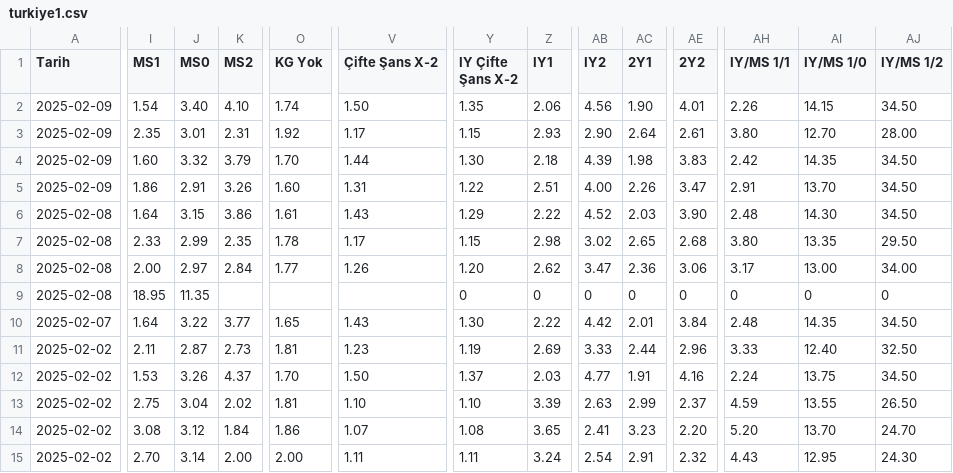
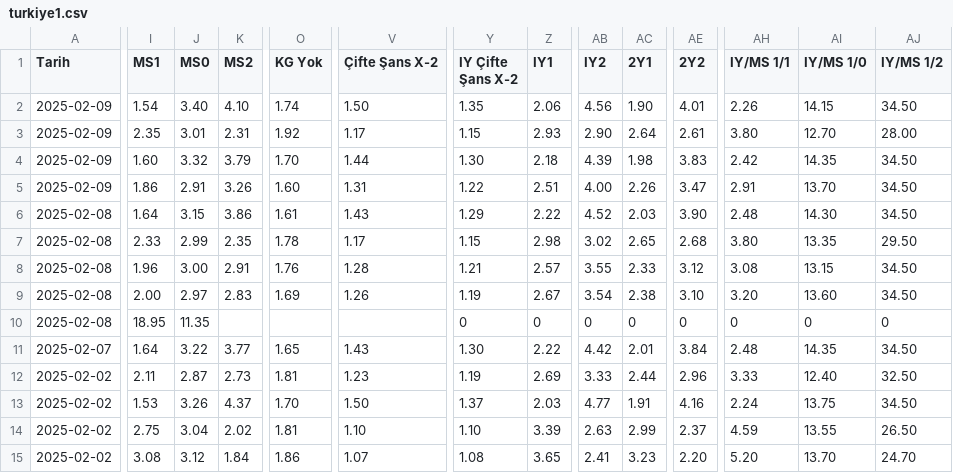
Before and after one commit to analysematchodds/match_odds_csv, a CSV file: turkiye1.csv, drawn as a sheet; only a part is shown, gaps mark what is left out; the shorter side is filled out with more unchanged rows; rows hold the shown columns only; the diff covers the shown part only; the diff names each change by its address in the sheet, - before the commit and + after, or states it on an @@ line.

Commit message:
Update matchodds.csv

```diff
--- a/turkiye1.csv
+++ b/turkiye1.csv
-I8 (MS1): 2.00
+I8 (MS1): 1.96
-J8 (MS0): 2.97
+J8 (MS0): 3.00
-K8 (MS2): 2.84
+K8 (MS2): 2.91
-O8 (KG Yok): 1.77
+O8 (KG Yok): 1.76
-V8 (Çifte Şans X-2): 1.26
+V8 (Çifte Şans X-2): 1.28
-Y8 (IY Çifte Şans X-2): 1.20
+Y8 (IY Çifte Şans X-2): 1.21
-Z8 (IY1): 2.62
+Z8 (IY1): 2.57
-AB8 (IY2): 3.47
+AB8 (IY2): 3.55
-AC8 (2Y1): 2.36
+AC8 (2Y1): 2.33
-AE8 (2Y2): 3.06
+AE8 (2Y2): 3.12
-AH8 (IY/MS 1/1): 3.17
+AH8 (IY/MS 1/1): 3.08
-AI8 (IY/MS 1/0): 13.00
+AI8 (IY/MS 1/0): 13.15
-AJ8 (IY/MS 1/2): 34.00
+AJ8 (IY/MS 1/2): 34.50
+row 9: 2025-02-08 | 2.00 | 2.97 | 2.83 | 1.69 | 1.26 | 1.19 | 2.67 | 3.54 | 2.38 | 3.10 | 3.20 | 13.60 | 34.50
```
Also changed, not shown: 5 edited cells elsewhere in this file.
